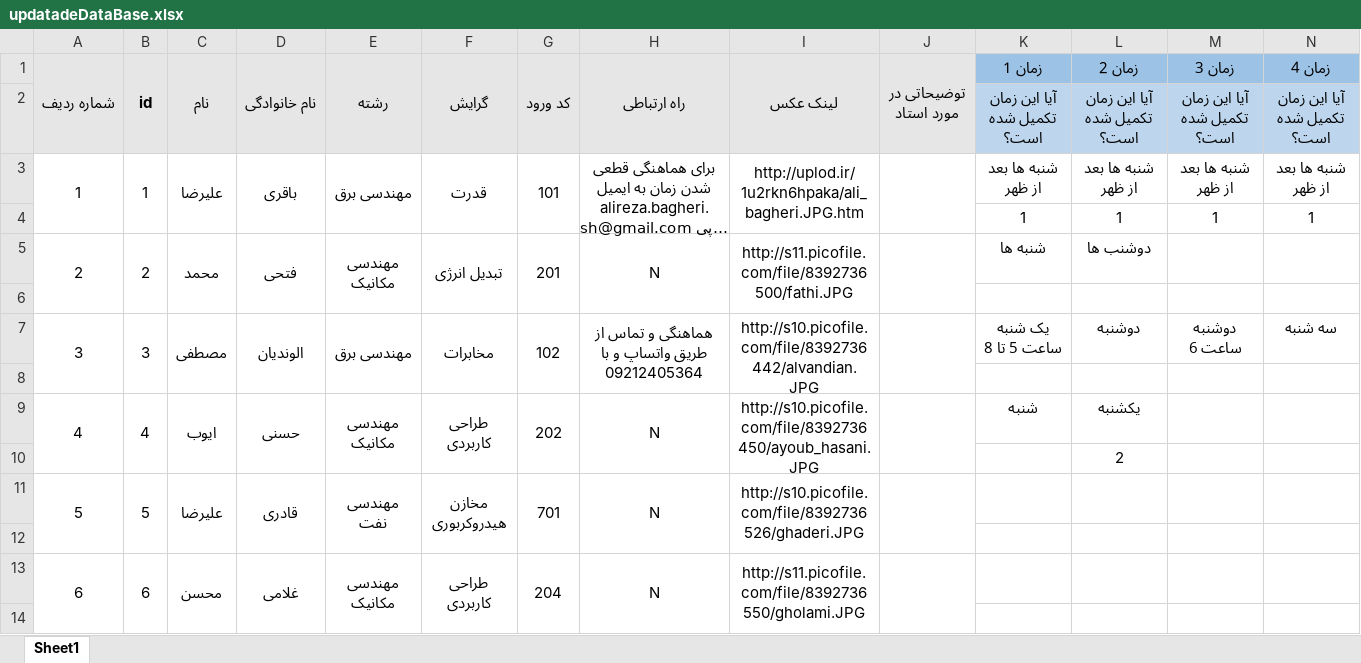
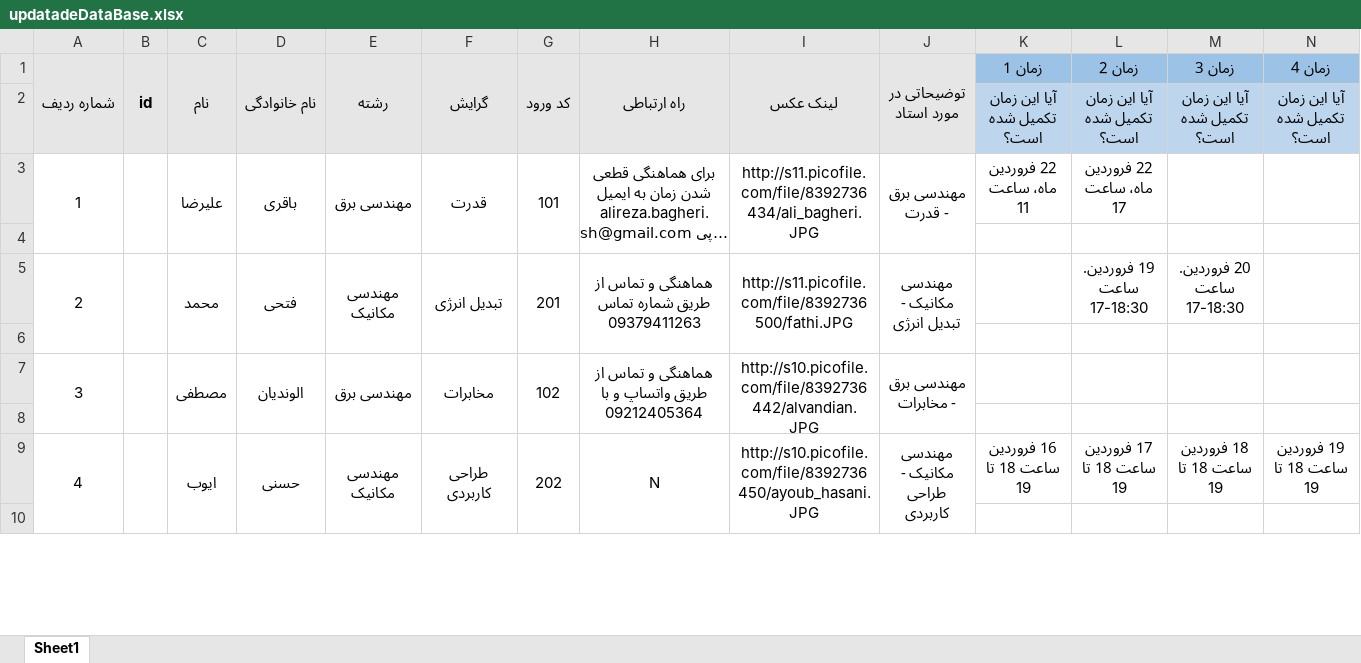
Before and after one commit to ali79taba/book_slot_telegram_bot, an Excel workbook: data/updatadeDataBase.xlsx, sheet Sheet1, drawn as a sheet; only a part is shown; long unchanged cells end in …; values as stored, in another font and other column widths than the file's, no borders; removed rows and columns are numbered as before the commit, all else as after; rows hold the shown columns only; the diff covers the shown part only; the diff names each change by its address in the sheet, - before the commit and + after, or states it on an @@ line.

```diff
--- a/data/updatadeDataBase.xlsx (sheet Sheet1)
+++ b/data/updatadeDataBase.xlsx (sheet Sheet1)
-A3:A4 merged
+A3:A4 merged
-B3 (id): 1
+B3 (id): (empty)
-B3:B4 merged
+B3:B4 merged
-C3:C4 merged
+C3:C4 merged
-D3:D4 merged
+D3:D4 merged
-E3:E4 merged
+E3:E4 merged
-F3:F4 merged
+F3:F4 merged
-G3:G4 merged
+G3:G4 merged
-H3:H4 merged
+H3:H4 merged
-I3 (لینک عکس): http://uplod.ir/1u2rkn6hpaka/ali_bagheri.JPG.htm
+I3 (لینک عکس): http://s11.picofile.com/file/8392736434/ali_bagheri.JPG
-I3:I4 merged
+I3:I4 merged
-J3 (توضیحاتی در مورد استاد): (empty)
+J3 (توضیحاتی در مورد استاد): مهندسی برق - قدرت
-J3:J4 merged
+J3:J4 merged
-K3 (زمان 1): شنبه ها بعد از ظهر
+K3 (زمان 1): 22 فروردین ماه، ساعت 11
-L3 (زمان 2): شنبه ها بعد از ظهر
+L3 (زمان 2): 22 فروردین ماه، ساعت 17
-M3 (زمان 3): شنبه ها بعد از ظهر
+M3 (زمان 3): (empty)
-N3 (زمان 4): شنبه ها بعد از ظهر
+N3 (زمان 4): (empty)
-row 4:  |  |  |  |  |  |  |  |  |  | 1 | 1 | 1 | 1
-row 5: 2 | 2 | محمد | فتحی | مهندسی مکانیک | تبدیل انرژی | 201 | N | http://s11.picofile.com/file/8392736500/fathi.JPG |  | شنبه ها | دوشنب ها
-row 7: 3 | 3 | مصطفی | الوندیان | مهندسی برق | مخابرات | 102 | هماهنگی و تماس از طریق واتساپ و با 09212405364 | http://s10.picofile.com/file/8392736442/alvandian.JPG |  | یک شنبه ساعت 5 تا 8 | دوشنبه | دوشنبه ساعت 6 | سه شنبه
+row 5: 2 |  | محمد | فتحی | مهندسی مکانیک | تبدیل انرژی | 201 | هماهنگی و تماس از طریق شماره تماس 09379411263 | http://s11.picofile.com/file/8392736500/fathi.JPG | مهندسی مکانیک - تبدیل انرژی |  | 19 فروردین. ساعت 17-18:30 | 20 فروردین. ساعت 17-18:30
-row 9: 4 | 4 | ایوب | حسنی | مهندسی مکانیک | طراحی کاربردی | 202 | N | http://s10.picofile.com/file/8392736450/ayoub_hasani.JPG |  | شنبه | یکشنبه
-row 10:  |  |  |  |  |  |  |  |  |  |  | 2
-row 11: 5 | 5 | علیرضا | قادری | مهندسی نفت | مخازن هیدروکربوری | 701 | N | http://s10.picofile.com/file/8392736526/ghaderi.JPG
+row 7: 3 |  | مصطفی | الوندیان | مهندسی برق | مخابرات | 102 | هماهنگی و تماس از طریق واتساپ و با 09212405364 | http://s10.picofile.com/file/8392736442/alvandian.JPG | مهندسی برق - مخابرات
-row 13: 6 | 6 | محسن | غلامی | مهندسی مکانیک | طراحی کاربردی | 204 | N | http://s11.picofile.com/file/8392736550/gholami.JPG
+row 9: 4 |  | ایوب | حسنی | مهندسی مکانیک | طراحی کاربردی | 202 | N | http://s10.picofile.com/file/8392736450/ayoub_hasani.JPG | مهندسی مکانیک - طراحی کاربردی | 16 فروردین ساعت 18 تا 19 | 17 فروردین ساعت 18 تا 19 | 18 فروردین ساعت 18 تا 19 | 19 فروردین ساعت 18 تا 19
```
Also changed, not shown: 18 added rows, 14 removed rows, 4 edited cells and merged cells elsewhere in this sheet, data/lastVersion.xlsx, data/updated.xlsx, 1 other file.
